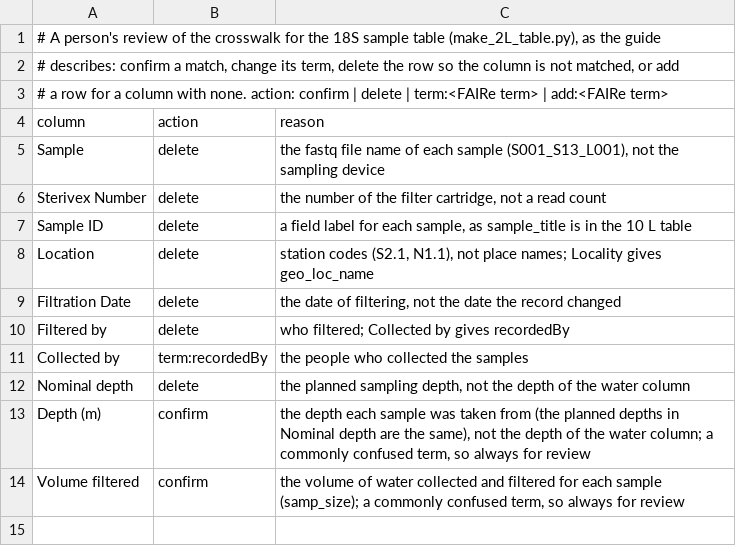
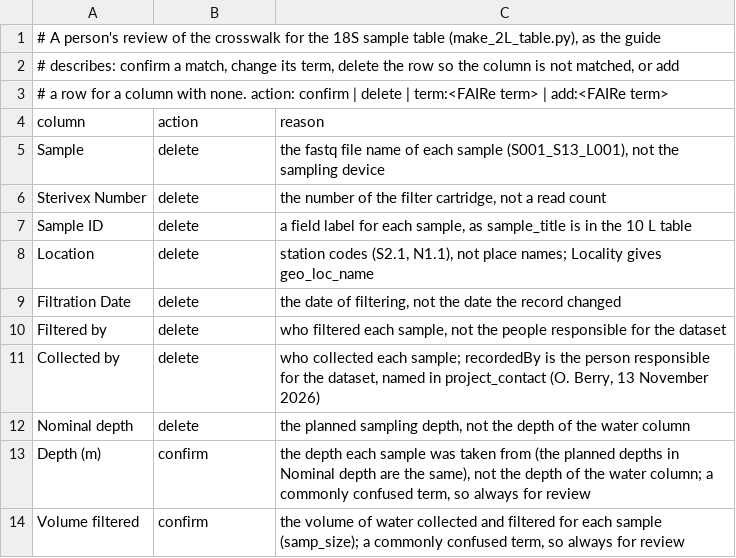
Before and after one commit to FAIR-eDNA/FAIRe-Galaxy, a TSV file: dev/faire_mapper_seames/reviewer_decisions_18S.tsv, drawn as a sheet.

```diff
--- a/dev/faire_mapper_seames/reviewer_decisions_18S.tsv
+++ b/dev/faire_mapper_seames/reviewer_decisions_18S.tsv
@@ -9,4 +9,4 @@ Location	delete	station codes (S2.1, N1.1), not place names; Locality gives geo_
 Filtration Date	delete	the date of filtering, not the date the record changed
-Filtered by	delete	who filtered; Collected by gives recordedBy
-Collected by	term:recordedBy	the people who collected the samples
+Filtered by	delete	who filtered each sample, not the people responsible for the dataset
+Collected by	delete	who collected each sample; recordedBy is the person responsible for the dataset, named in project_contact (O. Berry, 13 November 2026)
 Nominal depth	delete	the planned sampling depth, not the depth of the water column
```
Also changed, not shown: dev/faire_mapper_seames/project_values_18S.tsv, 26 other files.
